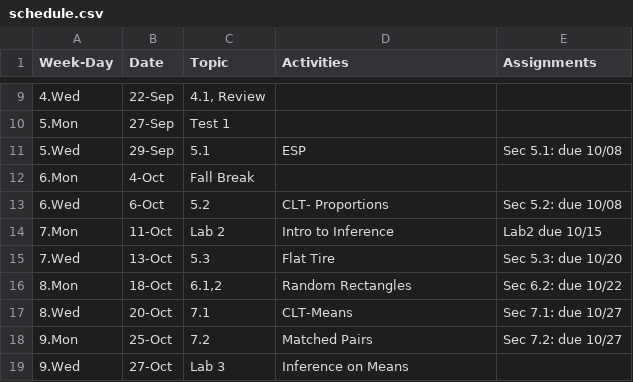
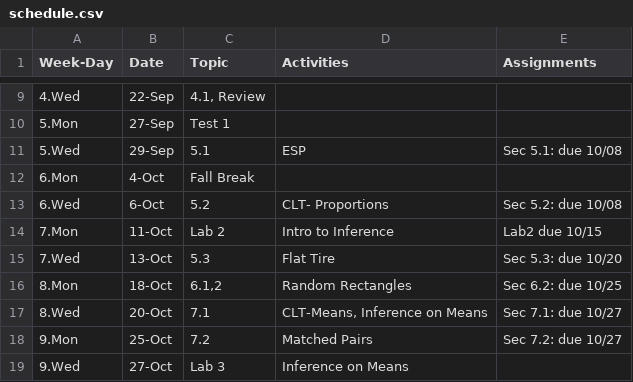
Before and after one commit to mphitchman/stats, a CSV file: schedule.csv, drawn as a sheet; only a part is shown, gaps mark what is left out.

```diff
--- a/schedule.csv
+++ b/schedule.csv
@@ -15,4 +15,4 @@ Week-Day,Date,Topic,Activities,Assignments
 7.Wed,13-Oct,5.3,Flat Tire,Sec 5.3: due 10/20
-8.Mon,18-Oct,"6.1,2",Random Rectangles,Sec 6.2: due 10/22
-8.Wed,20-Oct,7.1,CLT-Means,Sec 7.1: due 10/27
+8.Mon,18-Oct,"6.1,2",Random Rectangles,Sec 6.2: due 10/25
+8.Wed,20-Oct,7.1,"CLT-Means, Inference on Means",Sec 7.1: due 10/27
 9.Mon,25-Oct,7.2,Matched Pairs,Sec 7.2: due 10/27
```
Also changed, not shown: 11 other files.
